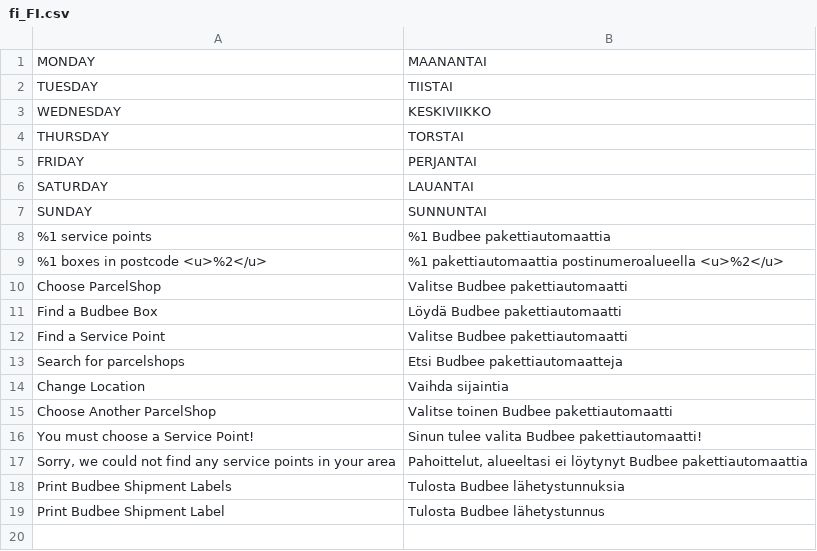
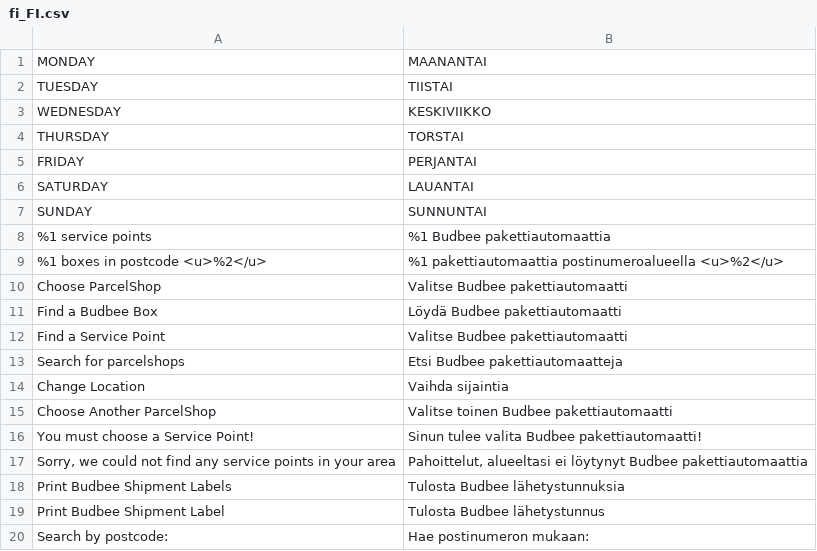
Before and after one commit to wexo/module-budbee, a CSV file: i18n/fi_FI.csv, drawn as a sheet; the diff names each change by its address in the sheet, - before the commit and + after, or states it on an @@ line.

Commit message:
Add missing translations

```diff
--- a/i18n/fi_FI.csv
+++ b/i18n/fi_FI.csv
+row 20: Search by postcode: | Hae postinumeron mukaan:
```
Also changed, not shown: i18n/da_DK.csv, i18n/en_US.csv, 3 other files.
